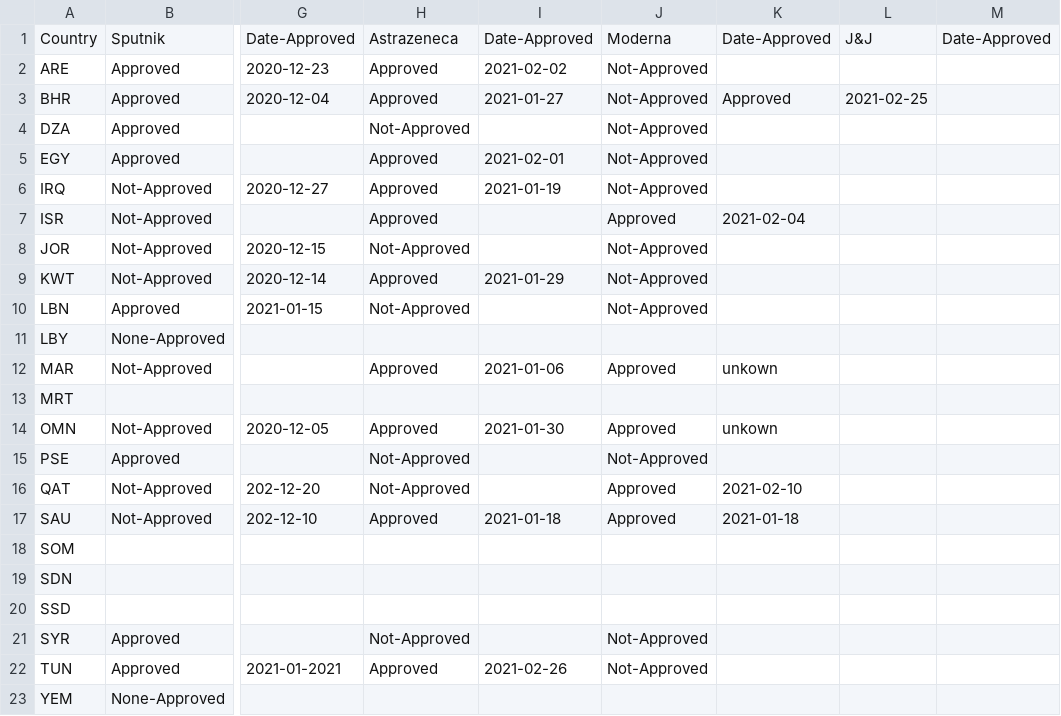
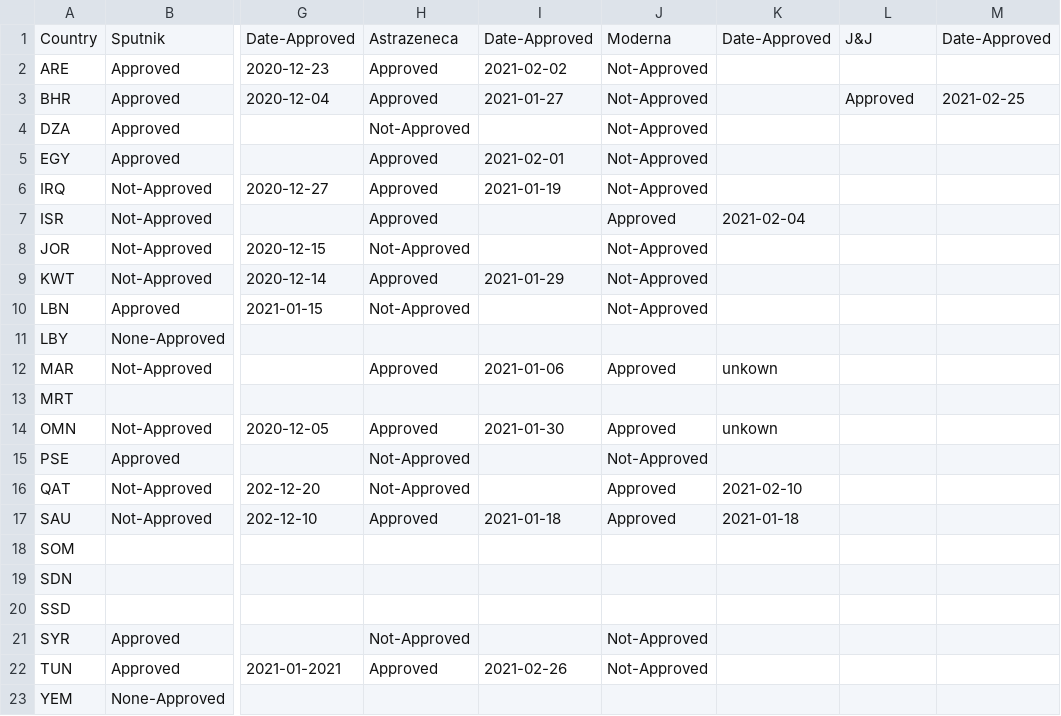
Before and after one commit to inception-labs/covid-vaccine-mena, a CSV file: Vaccines/Vaccines-Approved.csv, drawn as a sheet; only a part is shown, gaps mark what is left out; the diff names each change by its address in the sheet, - before the commit and + after, or states it on an @@ line.

Commit message:
Update Vaccines-Approved.csv

```diff
--- a/Vaccines/Vaccines-Approved.csv
+++ b/Vaccines/Vaccines-Approved.csv
-K3: Approved
+K3: (empty)
-L3: 2021-02-25
+L3: Approved
-M3: (empty)
+M3: 2021-02-25
```
